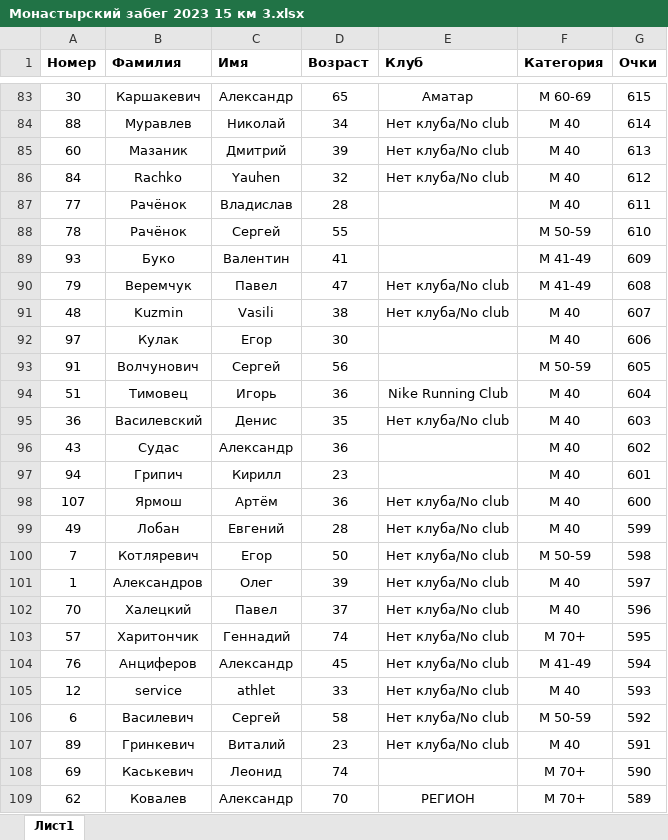
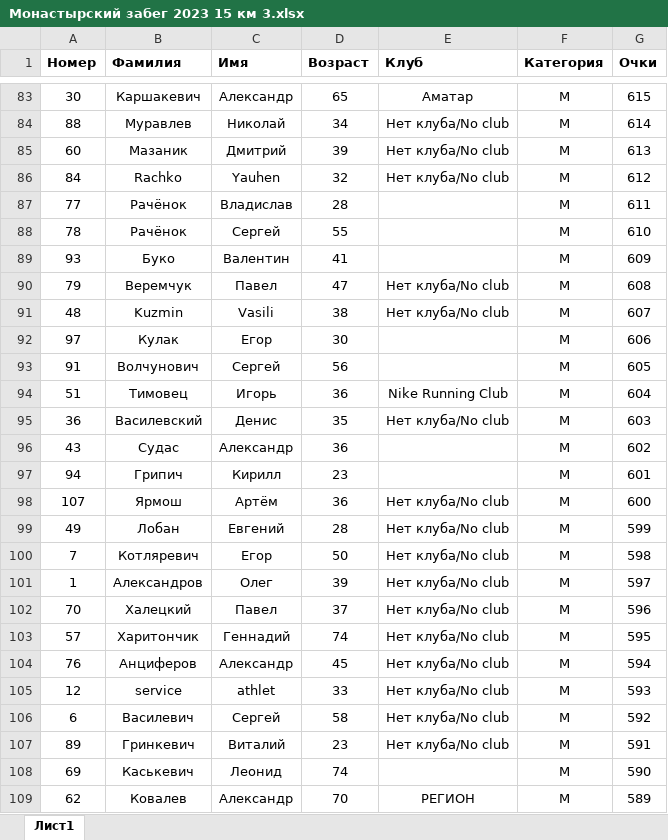
Before and after one commit to Zhauner/RunCount, an Excel workbook: Run tables/Монастырский забег 2023 15 км 3.xlsx, sheet Лист1, drawn as a sheet; only a part is shown, gaps mark what is left out; values as stored, in another font and other column widths than the file's, no borders; charts and pictures not drawn; the diff covers the shown part only; the diff names each change by its address in the sheet, - before the commit and + after, or states it on an @@ line.

```diff
--- a/Run tables/Монастырский забег 2023 15 км 3.xlsx (sheet Лист1)
+++ b/Run tables/Монастырский забег 2023 15 км 3.xlsx (sheet Лист1)
-F83 (Категория): М 60-69
+F83 (Категория): М
-F84:F87 (Категория): М 40
+F84:F87 (Категория): М
-F88 (Категория): М 50-59
+F88 (Категория): М
-F89:F90 (Категория): М 41-49
+F89:F90 (Категория): М
-F91:F92 (Категория): М 40
+F91:F92 (Категория): М
-F93 (Категория): М 50-59
+F93 (Категория): М
-F94:F99 (Категория): М 40
+F94:F99 (Категория): М
-F100 (Категория): М 50-59
+F100 (Категория): М
-F101:F102 (Категория): М 40
+F101:F102 (Категория): М
-F103 (Категория): М 70+
+F103 (Категория): М
-F104 (Категория): М 41-49
+F104 (Категория): М
-F105 (Категория): М 40
+F105 (Категория): М
-F106 (Категория): М 50-59
+F106 (Категория): М
-F107 (Категория): М 40
+F107 (Категория): М
-F108:F109 (Категория): М 70+
+F108:F109 (Категория): М
```
Also changed, not shown: 85 edited cells elsewhere in this sheet, charts or pictures, Run tables/Монастырский забег 2023 15 км 2.xlsx, 5 other files.
